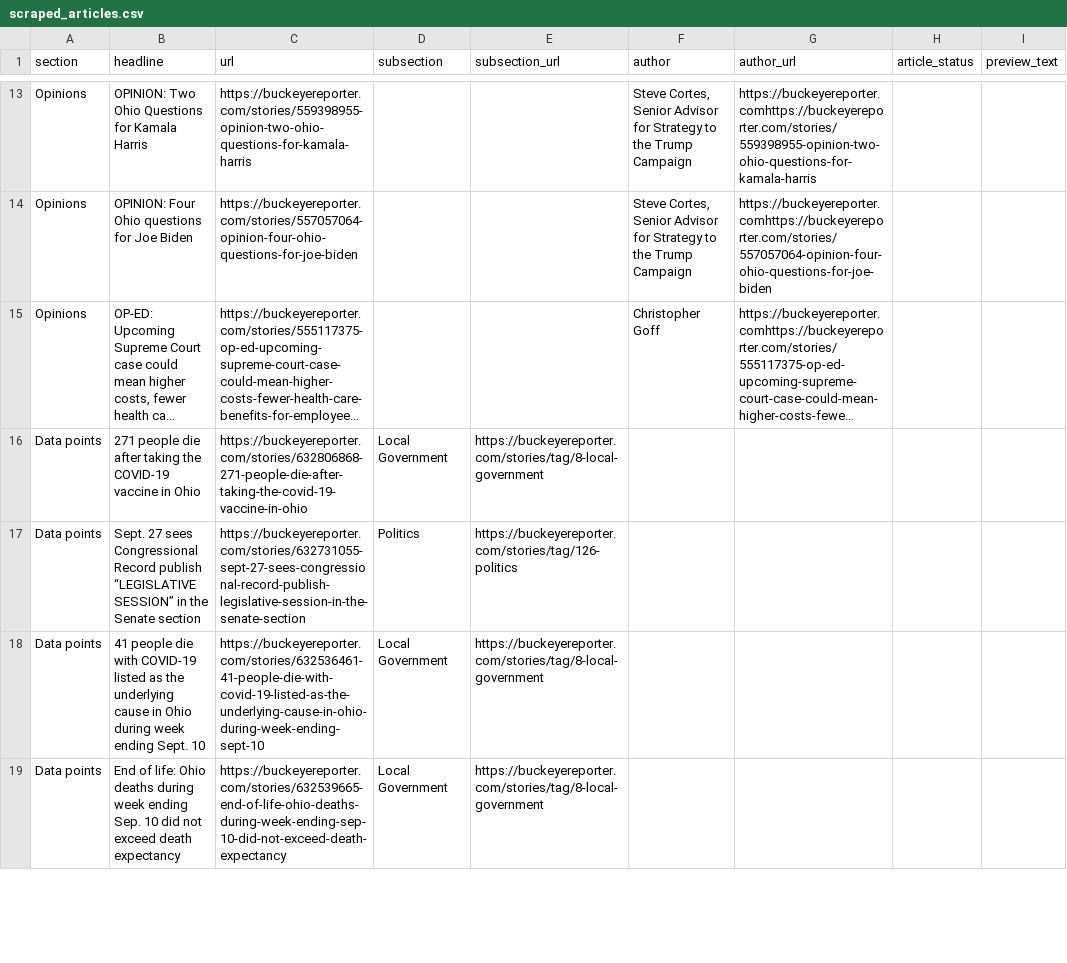
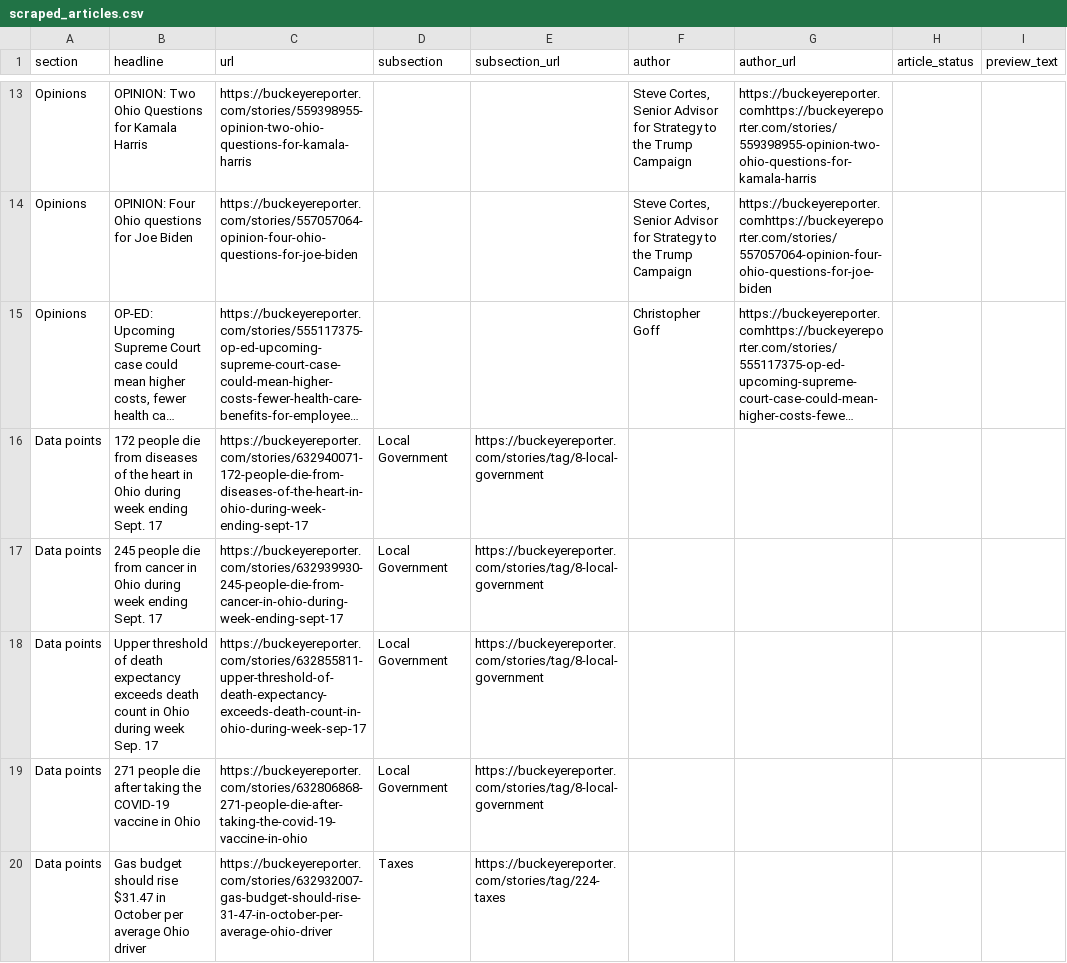
Before and after one commit to petebrown/homework-17-automatic-scraper, a CSV file: scraped_articles.csv, drawn as a sheet; only a part is shown, gaps mark what is left out; long unchanged cells end in …; removed rows and columns are numbered as before the commit, all else as after; the diff covers the shown part only; the diff names each change by its address in the sheet, - before the commit and + after, or states it on an @@ line.

```diff
--- a/scraped_articles.csv
+++ b/scraped_articles.csv
+row 16: Data points | 172 people die from diseases of the heart in Ohio during week ending Sept. 17 | https://buckeyereporter.com/stories/632940071-172-people-die-from-diseases-of-the-heart-in-ohio-during-week-ending-sept-17 | Local Government | https://buckeyereporter.com/stories/tag/8-local-government
+row 17: Data points | 245 people die from cancer in Ohio during week ending Sept. 17 | https://buckeyereporter.com/stories/632939930-245-people-die-from-cancer-in-ohio-during-week-ending-sept-17 | Local Government | https://buckeyereporter.com/stories/tag/8-local-government
+row 18: Data points | Upper threshold of death expectancy exceeds death count in Ohio during week Sep. 17 | https://buckeyereporter.com/stories/632855811-upper-threshold-of-death-expectancy-exceeds-death-count-in-ohio-during-week-sep-17 | Local Government | https://buckeyereporter.com/stories/tag/8-local-government
-B20 (headline): Sept. 27 sees Congressional Record publish “LEGISLATIVE SESSION” in the Senate section
+B20 (headline): Gas budget should rise $31.47 in October per average Ohio driver
-C20 (url): https://buckeyereporter.com/stories/632731055-sept-27-sees-congressional-record-publish-legislative-session-in-the-senate-section
+C20 (url): https://buckeyereporter.com/stories/632932007-gas-budget-should-rise-31-47-in-october-per-average-ohio-driver
-D20 (subsection): Politics
+D20 (subsection): Taxes
-E20 (subsection_url): https://buckeyereporter.com/stories/tag/126-politics
+E20 (subsection_url): https://buckeyereporter.com/stories/tag/224-taxes
-row 18: Data points | 41 people die with COVID-19 listed as the underlying cause in Ohio during week ending Sept. 10 | https://buckeyereporter.com/stories/632536461-41-people-die-with-covid-19-listed-as-the-underlying-cause-in-ohio-during-week-ending-sept-10 | Local Government | https://buckeyereporter.com/stories/tag/8-local-government
-row 19: Data points | End of life: Ohio deaths during week ending Sep. 10 did not exceed death expectancy | https://buckeyereporter.com/stories/632539665-end-of-life-ohio-deaths-during-week-ending-sep-10-did-not-exceed-death-expectancy | Local Government | https://buckeyereporter.com/stories/tag/8-local-government
```
Also changed, not shown: 17 added rows, 3 removed rows and 6 edited cells elsewhere in this file.
